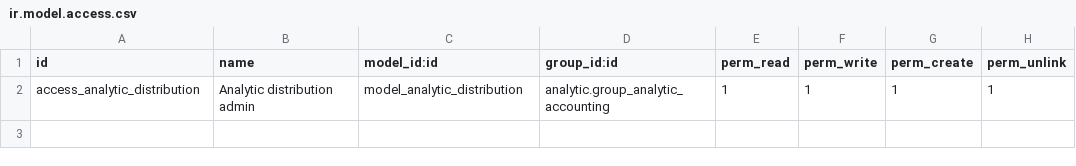
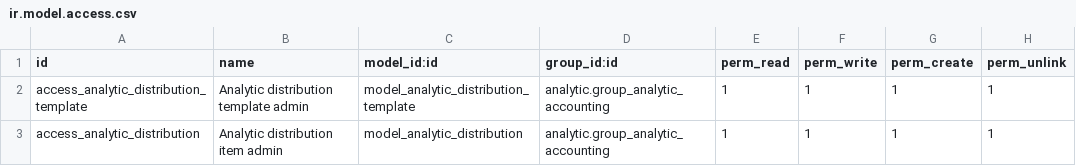
Before and after one commit to antoniocanovas/addons-inpl, a CSV file: analytic_distribution_base/security/ir.model.access.csv, drawn as a sheet.

```diff
--- a/analytic_distribution_base/security/ir.model.access.csv
+++ b/analytic_distribution_base/security/ir.model.access.csv
@@ -1,2 +1,3 @@
 id,name,model_id:id,group_id:id,perm_read,perm_write,perm_create,perm_unlink
-access_analytic_distribution, Analytic distribution admin,model_analytic_distribution,analytic.group_analytic_accounting,1,1,1,1
+access_analytic_distribution_template, Analytic distribution template admin,model_analytic_distribution_template,analytic.group_analytic_accounting,1,1,1,1
+access_analytic_distribution, Analytic distribution item admin,model_analytic_distribution,analytic.group_analytic_accounting,1,1,1,1
```
Also changed, not shown: 24 other files.
